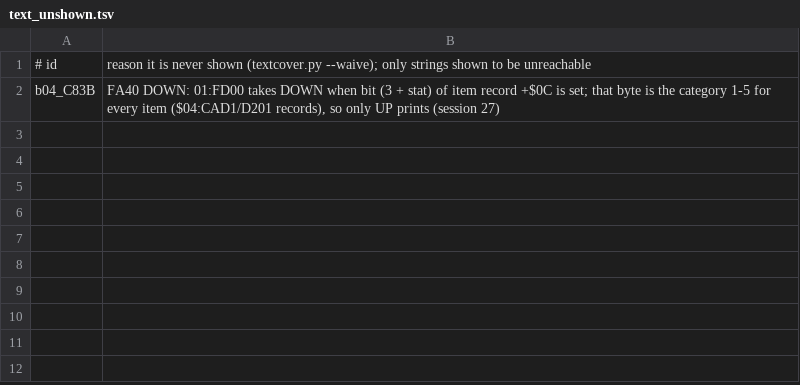
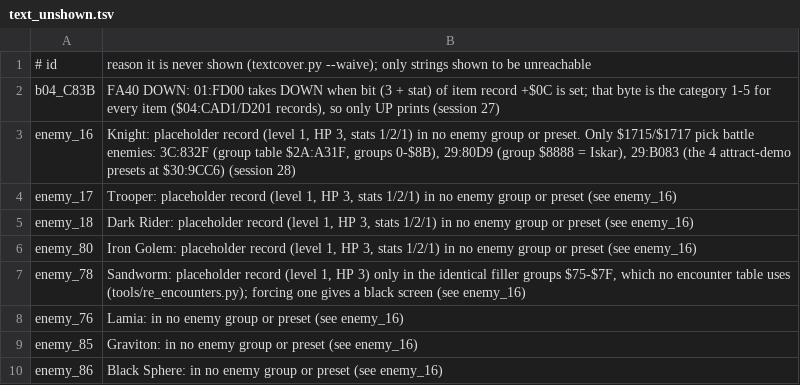
Before and after one commit to minhnhattonthat/last-battle-the-en, a TSV file: docs/text_unshown.tsv, drawn as a sheet.

```diff
--- a/docs/text_unshown.tsv
+++ b/docs/text_unshown.tsv
@@ -2 +2,9 @@
 b04_C83B	FA40 DOWN: 01:FD00 takes DOWN when bit (3 + stat) of item record +$0C is set; that byte is the category 1-5 for every item ($04:CAD1/D201 records), so only UP prints (session 27)
+enemy_16	Knight: placeholder record (level 1, HP 3, stats 1/2/1) in no enemy group or preset. Only $1715/$1717 pick battle enemies: 3C:832F (group table $2A:A31F, groups 0-$8B), 29:80D9 (group $8888 = Iskar), 29:B083 (the 4 attract-demo presets at $30:9CC6) (session 28)
+enemy_17	Trooper: placeholder record (level 1, HP 3, stats 1/2/1) in no enemy group or preset (see enemy_16)
+enemy_18	Dark Rider: placeholder record (level 1, HP 3, stats 1/2/1) in no enemy group or preset (see enemy_16)
+enemy_80	Iron Golem: placeholder record (level 1, HP 3, stats 1/2/1) in no enemy group or preset (see enemy_16)
+enemy_78	Sandworm: placeholder record (level 1, HP 3) only in the identical filler groups $75-$7F, which no encounter table uses (tools/re_encounters.py); forcing one gives a black screen (see enemy_16)
+enemy_76	Lamia: in no enemy group or preset (see enemy_16)
+enemy_85	Graviton: in no enemy group or preset (see enemy_16)
+enemy_86	Black Sphere: in no enemy group or preset (see enemy_16)
```
Also changed, not shown: tools/debug/scenes.tsv, 6 other files.
